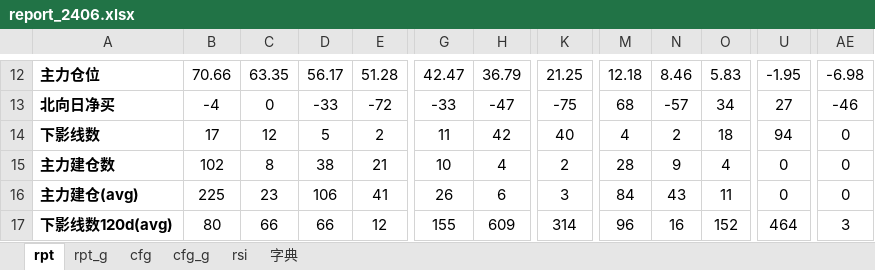
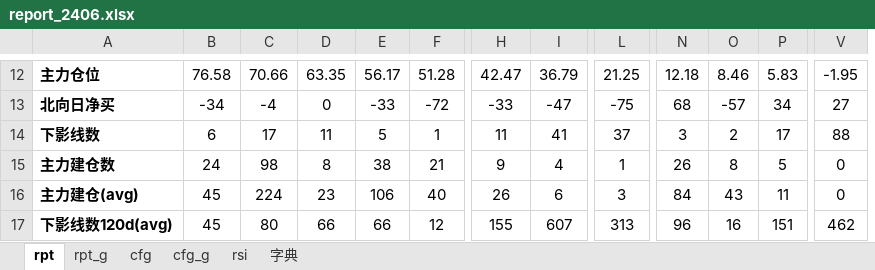
Before and after one commit to aixingkong/view, an Excel workbook: report_2406.xlsx, sheet rpt, drawn as a sheet; only a part is shown, gaps mark what is left out; values as stored, in another font and other column widths than the file's, no borders; conditional formats not drawn; removed rows and columns are numbered as before the commit, all else as after; the diff covers the shown part only; the diff names each change by its address in the sheet, - before the commit and + after, or states it on an @@ line.

```diff
--- a/report_2406.xlsx (sheet rpt)
+++ b/report_2406.xlsx (sheet rpt)
+column B, rows 12-17: 76.58 | -34 | 6 | 24 | 45 | 45
-column AE, rows 12-17: -6.98 | -46 | 0 | 0 | 0 | 3
-D14: 12
+D14: 11
-F14: 2
+F14: 1
-I14: 42
+I14: 41
-L14: 40
+L14: 37
-N14: 4
+N14: 3
-P14: 18
+P14: 17
-V14: 94
+V14: 88
-C15: 102
+C15: 98
-H15: 10
+H15: 9
-L15: 2
+L15: 1
-N15: 28
+N15: 26
-O15: 9
+O15: 8
-P15: 4
+P15: 5
-C16: 225
+C16: 224
-F16: 41
+F16: 40
-I17: 609
+I17: 607
-L17: 314
+L17: 313
-P17: 152
+P17: 151
-V17: 464
+V17: 462
```
Also changed, not shown: 100 edited cells and cell formats elsewhere in this sheet, sheet rpt_g, 8 other files.
